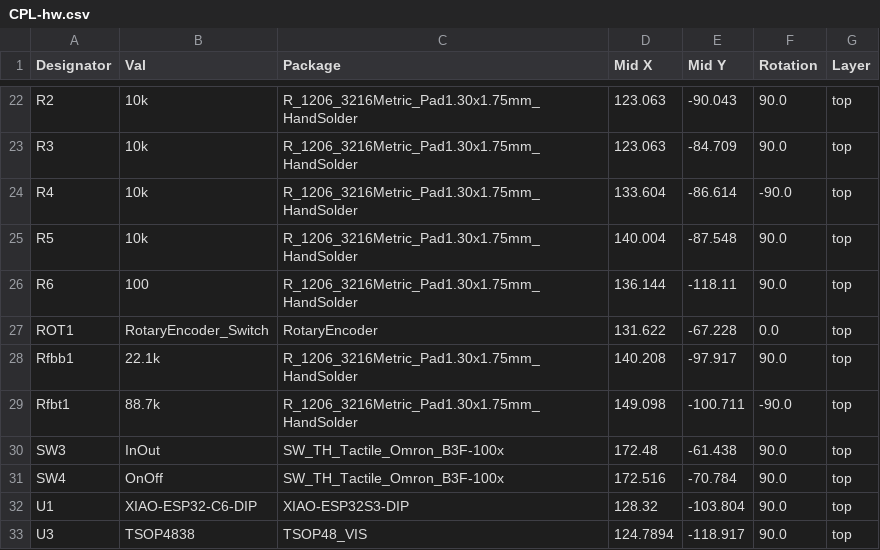
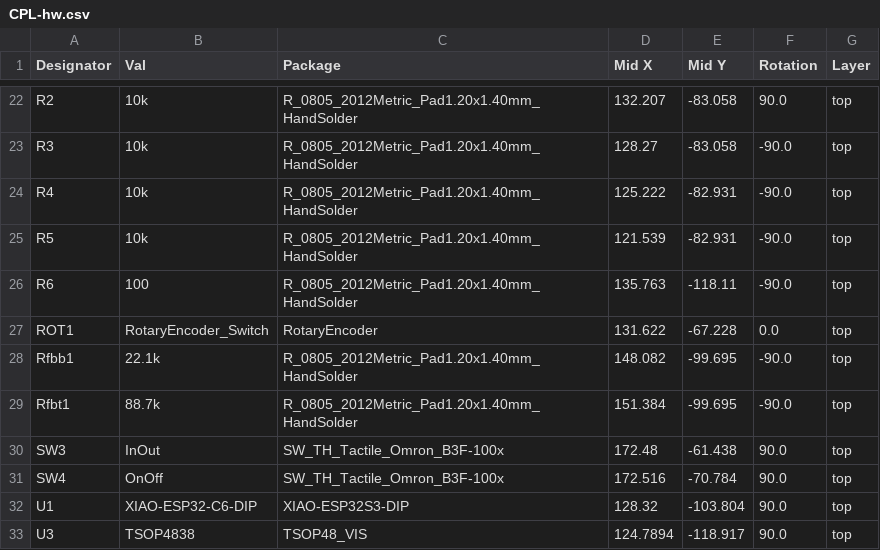
Before and after one commit to Matthias-Hess/MaxMan, a CSV file: hardware/kicad/hw/jlcpcb/production_files/CPL-hw.csv, drawn as a sheet; only a part is shown, gaps mark what is left out; the diff covers the shown part only; the diff names each change by its address in the sheet, - before the commit and + after, or states it on an @@ line.

```diff
--- a/hardware/kicad/hw/jlcpcb/production_files/CPL-hw.csv
+++ b/hardware/kicad/hw/jlcpcb/production_files/CPL-hw.csv
-C22:C26 (Package): R_1206_3216Metric_Pad1.30x1.75mm_HandSolder
+C22:C26 (Package): R_0805_2012Metric_Pad1.20x1.40mm_HandSolder
-D22 (Mid X): 123.063
+D22 (Mid X): 132.207
-E22 (Mid Y): -90.043
+E22 (Mid Y): -83.058
-D23 (Mid X): 123.063
+D23 (Mid X): 128.27
-E23 (Mid Y): -84.709
+E23 (Mid Y): -83.058
-F23 (Rotation): 90.0
+F23 (Rotation): -90.0
-D24 (Mid X): 133.604
+D24 (Mid X): 125.222
-E24 (Mid Y): -86.614
+E24 (Mid Y): -82.931
-D25 (Mid X): 140.004
+D25 (Mid X): 121.539
-E25 (Mid Y): -87.548
+E25 (Mid Y): -82.931
-F25:F26 (Rotation): 90.0
+F25:F26 (Rotation): -90.0
-D26 (Mid X): 136.144
+D26 (Mid X): 135.763
-C28:C29 (Package): R_1206_3216Metric_Pad1.30x1.75mm_HandSolder
+C28:C29 (Package): R_0805_2012Metric_Pad1.20x1.40mm_HandSolder
-D28 (Mid X): 140.208
+D28 (Mid X): 148.082
-E28 (Mid Y): -97.917
+E28 (Mid Y): -99.695
-F28 (Rotation): 90.0
+F28 (Rotation): -90.0
-D29 (Mid X): 149.098
+D29 (Mid X): 151.384
-E29 (Mid Y): -100.711
+E29 (Mid Y): -99.695
```
Also changed, not shown: 36 edited cells elsewhere in this file, hardware/kicad/hw/hw.csv, hardware/kicad/hw/jlcpcb/production_files/BOM-hw.csv, 53 other files.
